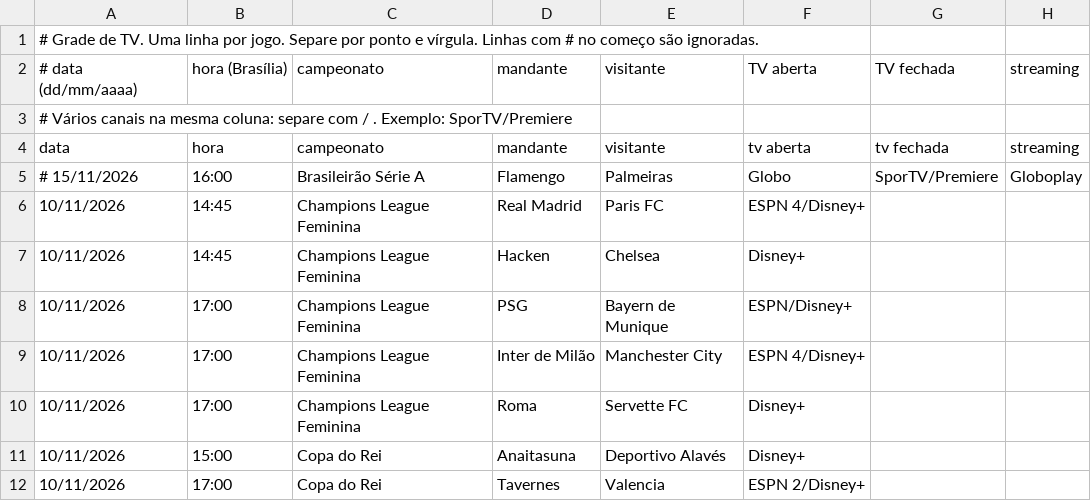
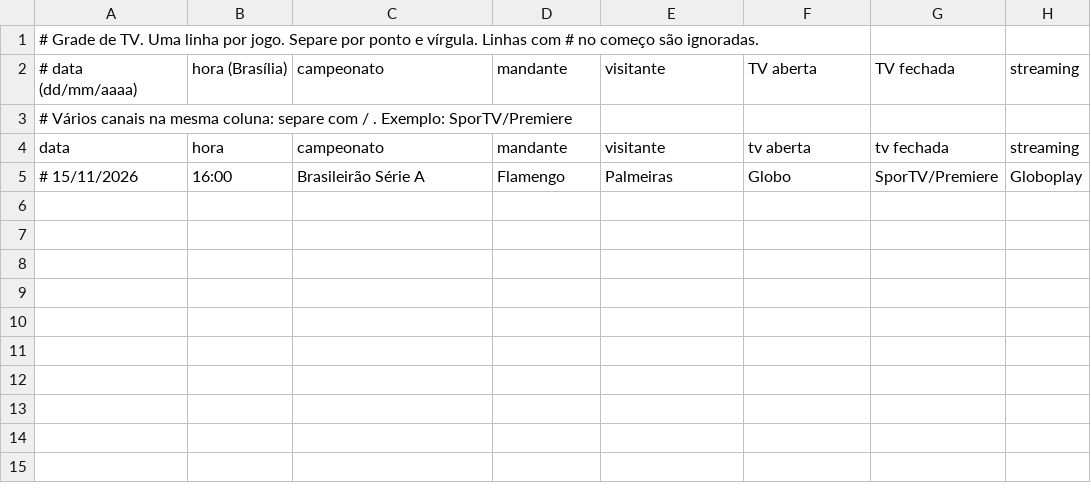
Before and after one commit to emqualcanal/emqualcanal, a CSV file: grade.csv, drawn as a sheet; the diff names each change by its address in the sheet, - before the commit and + after, or states it on an @@ line.

```diff
--- a/grade.csv
+++ b/grade.csv
-row 6: 10/11/2026 | 14:45 | Champions League Feminina | Real Madrid | Paris FC | ESPN 4/Disney+
-row 7: 10/11/2026 | 14:45 | Champions League Feminina | Hacken | Chelsea | Disney+
-row 8: 10/11/2026 | 17:00 | Champions League Feminina | PSG | Bayern de Munique | ESPN/Disney+
-row 9: 10/11/2026 | 17:00 | Champions League Feminina | Inter de Milão | Manchester City | ESPN 4/Disney+
-row 10: 10/11/2026 | 17:00 | Champions League Feminina | Roma | Servette FC | Disney+
-row 11: 10/11/2026 | 15:00 | Copa do Rei | Anaitasuna | Deportivo Alavés | Disney+
-row 12: 10/11/2026 | 17:00 | Copa do Rei | Tavernes | Valencia | ESPN 2/Disney+
```
Also changed, not shown: 5 other files.
